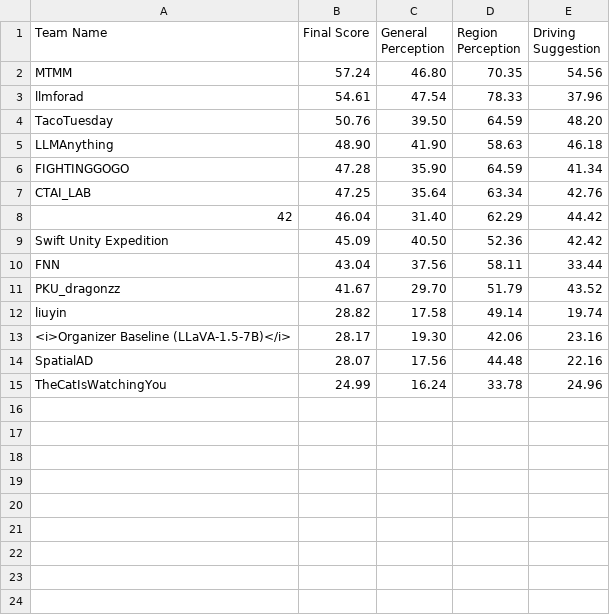
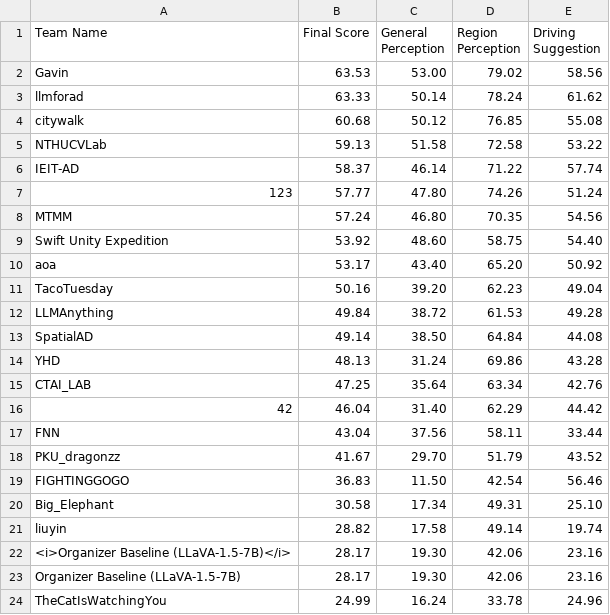
Before and after one commit to coda-dataset/coda-dataset.github.io, a CSV file: w-coda2024/track1/data/leaderboard.csv, drawn as a sheet.

```diff
--- a/w-coda2024/track1/data/leaderboard.csv
+++ b/w-coda2024/track1/data/leaderboard.csv
@@ -1,15 +1,24 @@
 Team Name,Final Score,General Perception,Region Perception,Driving Suggestion
+Gavin,63.53,53.00,79.02,58.56
+llmforad,63.33,50.14,78.24,61.62
+citywalk,60.68,50.12,76.85,55.08
+NTHUCVLab,59.13,51.58,72.58,53.22
+IEIT-AD,58.37,46.14,71.22,57.74
+123,57.77,47.80,74.26,51.24
 MTMM,57.24,46.80,70.35,54.56
-llmforad,54.61,47.54,78.33,37.96
-TacoTuesday,50.76,39.50,64.59,48.20
-LLMAnything,48.90,41.90,58.63,46.18
-FIGHTINGGOGO,47.28,35.90,64.59,41.34
+Swift Unity Expedition,53.92,48.60,58.75,54.40
+aoa,53.17,43.40,65.20,50.92
+TacoTuesday,50.16,39.20,62.23,49.04
+LLMAnything,49.84,38.72,61.53,49.28
+SpatialAD,49.14,38.50,64.84,44.08
+YHD,48.13,31.24,69.86,43.28
 CTAI_LAB,47.25,35.64,63.34,42.76
 42,46.04,31.40,62.29,44.42
-Swift Unity Expedition,45.09,40.50,52.36,42.42
 FNN,43.04,37.56,58.11,33.44
 PKU_dragonzz,41.67,29.70,51.79,43.52
+FIGHTINGGOGO,36.83,11.50,42.54,56.46
+Big_Elephant,30.58,17.34,49.31,25.10
 liuyin,28.82,17.58,49.14,19.74
 <i>Organizer Baseline (LLaVA-1.5-7B)</i>,28.17,19.30,42.06,23.16
-SpatialAD,28.07,17.56,44.48,22.16
+Organizer Baseline (LLaVA-1.5-7B),28.17,19.30,42.06,23.16
 TheCatIsWatchingYou,24.99,16.24,33.78,24.96
```
Also changed, not shown: 3 other files.
